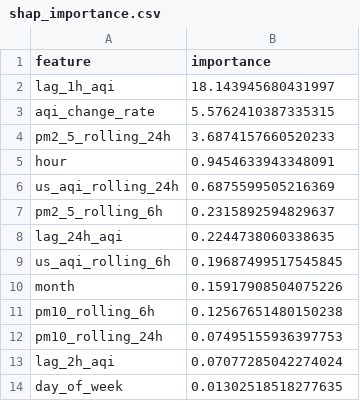
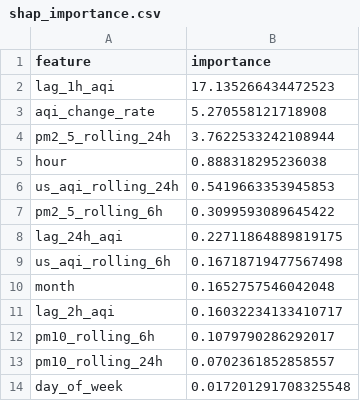
Before and after one commit to ahmed-121174/HazaraAQI_10Pearls, a CSV file: models/shap_importance.csv, drawn as a sheet.

Commit message:
[Daily] Retrained models + updated SHAP importance

```diff
--- a/models/shap_importance.csv
+++ b/models/shap_importance.csv
@@ -1,14 +1,14 @@
 feature,importance
-lag_1h_aqi,18.143945680431997
-aqi_change_rate,5.5762410387335315
-pm2_5_rolling_24h,3.6874157660520233
-hour,0.9454633943348091
-us_aqi_rolling_24h,0.6875599505216369
-pm2_5_rolling_6h,0.2315892594829637
-lag_24h_aqi,0.2244738060338635
-us_aqi_rolling_6h,0.19687499517545845
-month,0.15917908504075226
-pm10_rolling_6h,0.12567651480150238
-pm10_rolling_24h,0.07495155936397753
-lag_2h_aqi,0.07077285042274024
-day_of_week,0.01302518518277635
+lag_1h_aqi,17.135266434472523
+aqi_change_rate,5.270558121718908
+pm2_5_rolling_24h,3.7622533242108944
+hour,0.888318295236038
+us_aqi_rolling_24h,0.5419663353945853
+pm2_5_rolling_6h,0.3099593089645422
+lag_24h_aqi,0.22711864889819175
+us_aqi_rolling_6h,0.16718719477567498
+month,0.1652757546042048
+lag_2h_aqi,0.16032234133410717
+pm10_rolling_6h,0.1079790286292017
+pm10_rolling_24h,0.0702361852858557
+day_of_week,0.017201291708325548
```
Also changed, not shown: models/training_results.csv, 4 other files.
